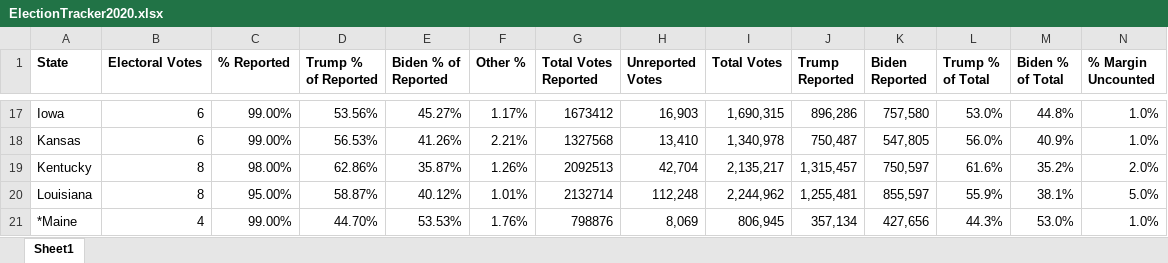
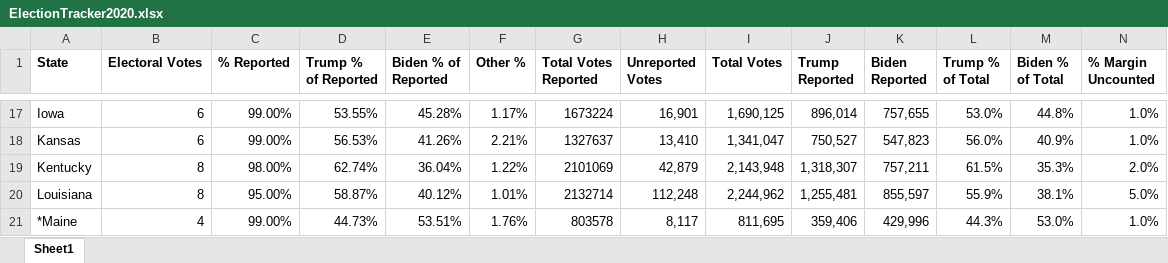
Before and after one commit to BellaMay95/election-tracker-2020, an Excel workbook: ElectionTracker2020.xlsx, sheet Sheet1, drawn as a sheet; only a part is shown, gaps mark what is left out; values as stored, in another font and other column widths than the file's, no borders; table styles not drawn; the diff covers the shown part only; the diff names each change by its address in the sheet, - before the commit and + after, or states it on an @@ line.

Commit message:
Updated tracker, updated to generate needed columns next to each other in CSV

```diff
--- a/ElectionTracker2020.xlsx (sheet Sheet1)
+++ b/ElectionTracker2020.xlsx (sheet Sheet1)
-D17 (Trump % of Reported): 53.56%
+D17 (Trump % of Reported): 53.55%
-E17 (Biden % of Reported): 45.27%
+E17 (Biden % of Reported): 45.28%
-G17 (Total Votes Reported): 1673412
+G17 (Total Votes Reported): 1673224
-H17 (Unreported Votes): 16,903
+H17 (Unreported Votes): 16,901
-I17 (Total Votes): 1,690,315
+I17 (Total Votes): 1,690,125
-J17 (Trump Reported): 896,286
+J17 (Trump Reported): 896,014
-K17 (Biden Reported): 757,580
+K17 (Biden Reported): 757,655
-G18 (Total Votes Reported): 1327568
+G18 (Total Votes Reported): 1327637
-I18 (Total Votes): 1,340,978
+I18 (Total Votes): 1,341,047
-J18 (Trump Reported): 750,487
+J18 (Trump Reported): 750,527
-K18 (Biden Reported): 547,805
+K18 (Biden Reported): 547,823
-D19 (Trump % of Reported): 62.86%
+D19 (Trump % of Reported): 62.74%
-E19 (Biden % of Reported): 35.87%
+E19 (Biden % of Reported): 36.04%
-F19 (Other %): 1.26%
+F19 (Other %): 1.22%
-G19 (Total Votes Reported): 2092513
+G19 (Total Votes Reported): 2101069
-H19 (Unreported Votes): 42,704
+H19 (Unreported Votes): 42,879
-I19 (Total Votes): 2,135,217
+I19 (Total Votes): 2,143,948
-J19 (Trump Reported): 1,315,457
+J19 (Trump Reported): 1,318,307
-K19 (Biden Reported): 750,597
+K19 (Biden Reported): 757,211
-L19 (Trump % of Total): 61.6%
+L19 (Trump % of Total): 61.5%
-M19 (Biden % of Total): 35.2%
+M19 (Biden % of Total): 35.3%
-D21 (Trump % of Reported): 44.70%
+D21 (Trump % of Reported): 44.73%
-E21 (Biden % of Reported): 53.53%
+E21 (Biden % of Reported): 53.51%
-G21 (Total Votes Reported): 798876
+G21 (Total Votes Reported): 803578
-H21 (Unreported Votes): 8,069
+H21 (Unreported Votes): 8,117
-I21 (Total Votes): 806,945
+I21 (Total Votes): 811,695
-J21 (Trump Reported): 357,134
+J21 (Trump Reported): 359,406
-K21 (Biden Reported): 427,656
+K21 (Biden Reported): 429,996
```
Also changed, not shown: 138 edited cells elsewhere in this sheet, 4 other files.
